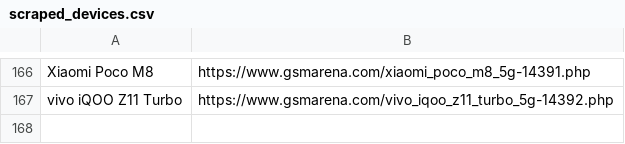
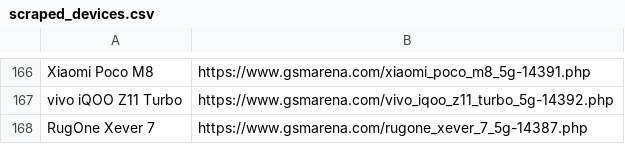
Before and after one commit to fahim12064/zuzu_notice_BOT, a CSV file: scraped_devices.csv, drawn as a sheet; only a part is shown, gaps mark what is left out; the diff names each change by its address in the sheet, - before the commit and + after, or states it on an @@ line.

```diff
--- a/scraped_devices.csv
+++ b/scraped_devices.csv
+row 168: RugOne Xever 7 | https://www.gsmarena.com/rugone_xever_7_5g-14387.php
```
Also changed, not shown: 3 other files.
